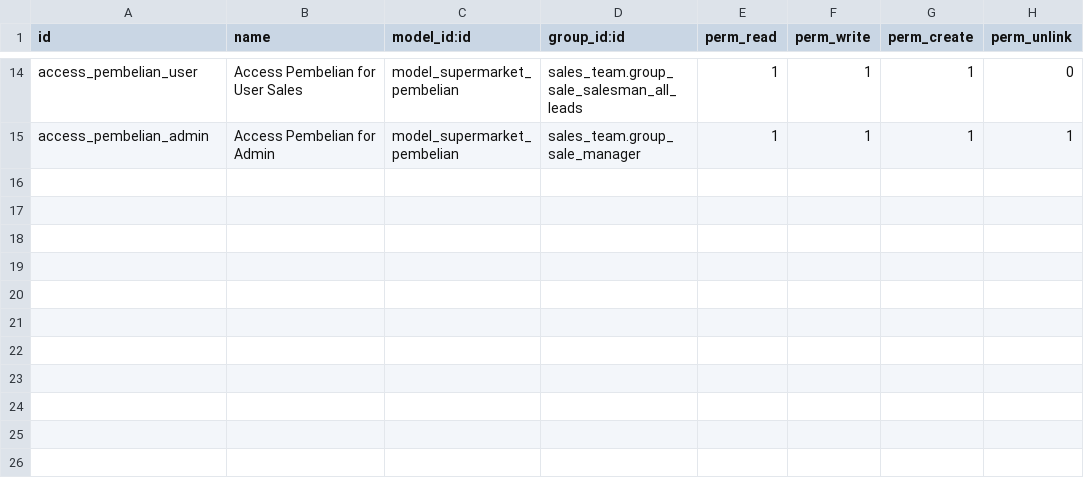
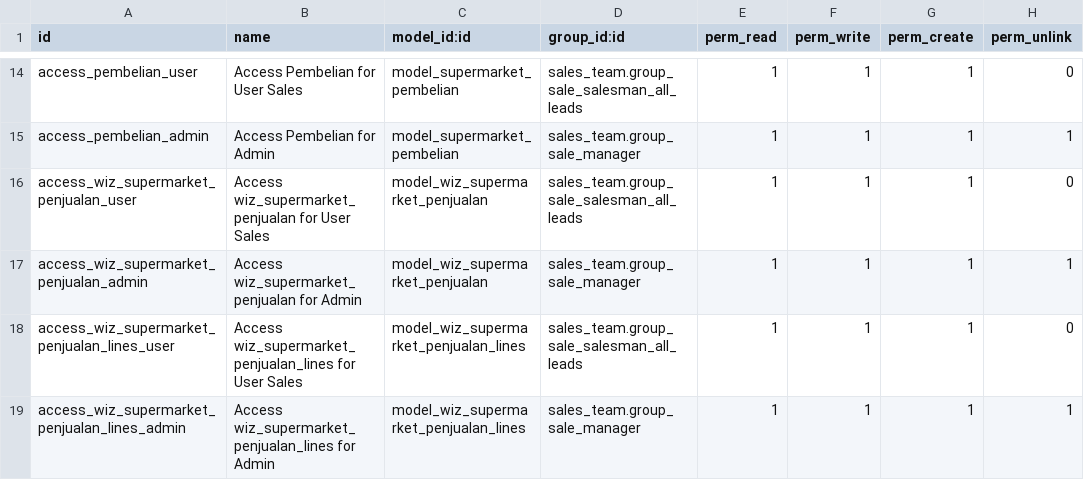
Before and after one commit to EunikeJeannyfer/custom, a CSV file: supermarket/security/ir.model.access.csv, drawn as a sheet; only a part is shown, gaps mark what is left out; the diff names each change by its address in the sheet, - before the commit and + after, or states it on an @@ line.

```diff
--- a/supermarket/security/ir.model.access.csv
+++ b/supermarket/security/ir.model.access.csv
+row 16: access_wiz_supermarket_penjualan_user | Access wiz_supermarket_penjualan for User Sales | model_wiz_supermarket_penjualan | sales_team.group_sale_salesman_all_leads | 1 | 1 | 1 | 0
+row 17: access_wiz_supermarket_penjualan_admin | Access wiz_supermarket_penjualan for Admin | model_wiz_supermarket_penjualan | sales_team.group_sale_manager | 1 | 1 | 1 | 1
+row 18: access_wiz_supermarket_penjualan_lines_user | Access wiz_supermarket_penjualan_lines for User Sales | model_wiz_supermarket_penjualan_lines | sales_team.group_sale_salesman_all_leads | 1 | 1 | 1 | 0
+row 19: access_wiz_supermarket_penjualan_lines_admin | Access wiz_supermarket_penjualan_lines for Admin | model_wiz_supermarket_penjualan_lines | sales_team.group_sale_manager | 1 | 1 | 1 | 1
```
Also changed, not shown: 6 other files.
